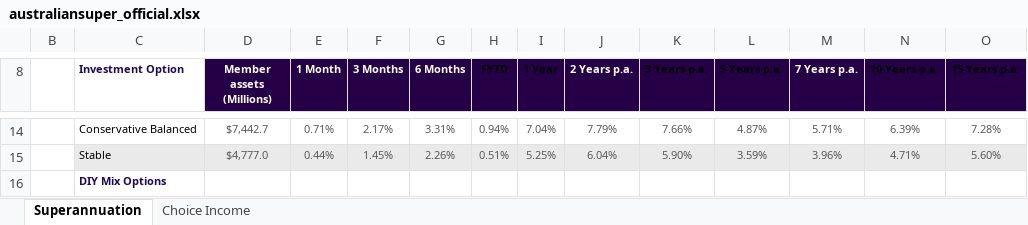
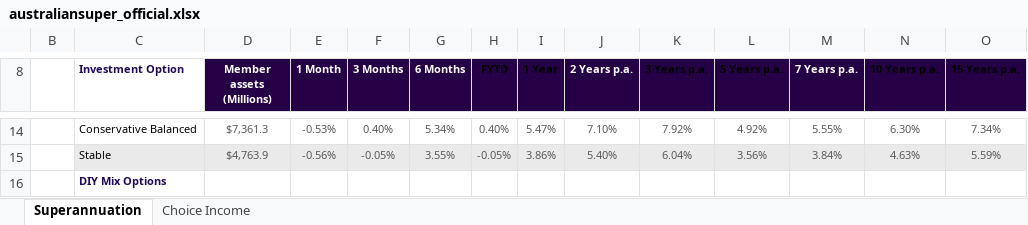
Before and after one commit to 4n0nym0u5-creator/Equity-Tracker, an Excel workbook: data/raw/australiansuper_official.xlsx, sheet Superannuation, drawn as a sheet; only a part is shown, gaps mark what is left out; values as stored, in another font and other column widths than the file's, no borders; charts and pictures and conditional formats not drawn; the diff covers the shown part only; the diff names each change by its address in the sheet, - before the commit and + after, or states it on an @@ line.

```diff
--- a/data/raw/australiansuper_official.xlsx (sheet Superannuation)
+++ b/data/raw/australiansuper_official.xlsx (sheet Superannuation)
-D14 (Member assets (Millions)): $7,442.7
+D14 (Member assets (Millions)): $7,361.3
-E14 (1 Month): 0.71%
+E14 (1 Month): -0.53%
-F14 (3 Months): 2.17%
+F14 (3 Months): 0.40%
-G14 (6 Months): 3.31%
+G14 (6 Months): 5.34%
-H14 (FYTD): 0.94%
+H14 (FYTD): 0.40%
-I14 (1 Year): 7.04%
+I14 (1 Year): 5.47%
-J14 (2 Years p.a.): 7.79%
+J14 (2 Years p.a.): 7.10%
-K14 (3 Years p.a.): 7.66%
+K14 (3 Years p.a.): 7.92%
-L14 (5 Years p.a.): 4.87%
+L14 (5 Years p.a.): 4.92%
-M14 (7 Years p.a.): 5.71%
+M14 (7 Years p.a.): 5.55%
-N14 (10 Years p.a.): 6.39%
+N14 (10 Years p.a.): 6.30%
-O14 (15 Years p.a.): 7.28%
+O14 (15 Years p.a.): 7.34%
-D15 (Member assets (Millions)): $4,777.0
+D15 (Member assets (Millions)): $4,763.9
-E15 (1 Month): 0.44%
+E15 (1 Month): -0.56%
-F15 (3 Months): 1.45%
+F15 (3 Months): -0.05%
-G15 (6 Months): 2.26%
+G15 (6 Months): 3.55%
-H15 (FYTD): 0.51%
+H15 (FYTD): -0.05%
-I15 (1 Year): 5.25%
+I15 (1 Year): 3.86%
-J15 (2 Years p.a.): 6.04%
+J15 (2 Years p.a.): 5.40%
-K15 (3 Years p.a.): 5.90%
+K15 (3 Years p.a.): 6.04%
-L15 (5 Years p.a.): 3.59%
+L15 (5 Years p.a.): 3.56%
-M15 (7 Years p.a.): 3.96%
+M15 (7 Years p.a.): 3.84%
-N15 (10 Years p.a.): 4.71%
+N15 (10 Years p.a.): 4.63%
-O15 (15 Years p.a.): 5.60%
+O15 (15 Years p.a.): 5.59%
```
Also changed, not shown: 110 edited cells elsewhere in this sheet, sheet Choice Income, hidden cells, charts or pictures, 15 other files.
